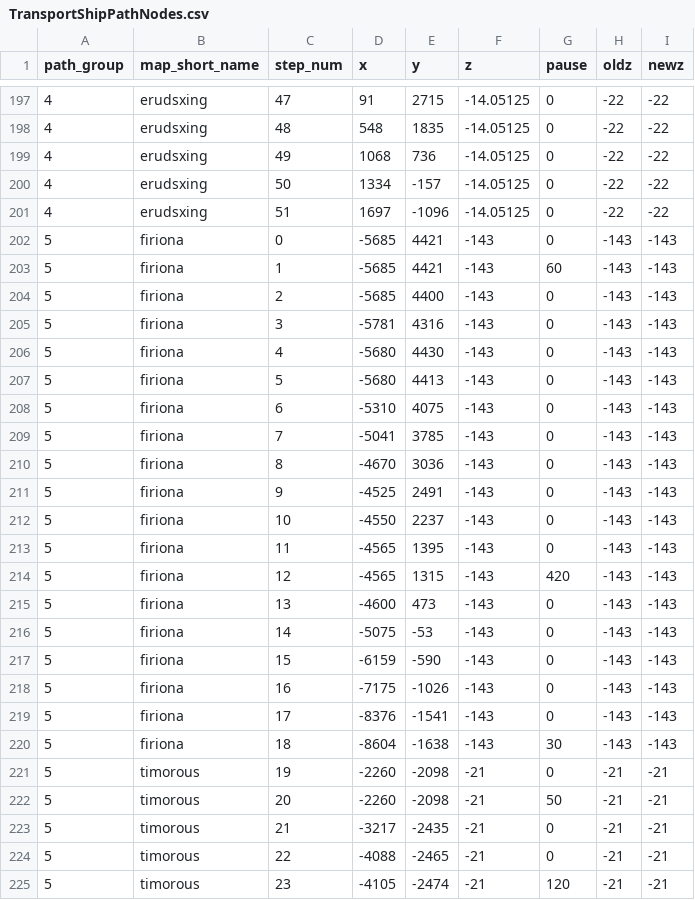
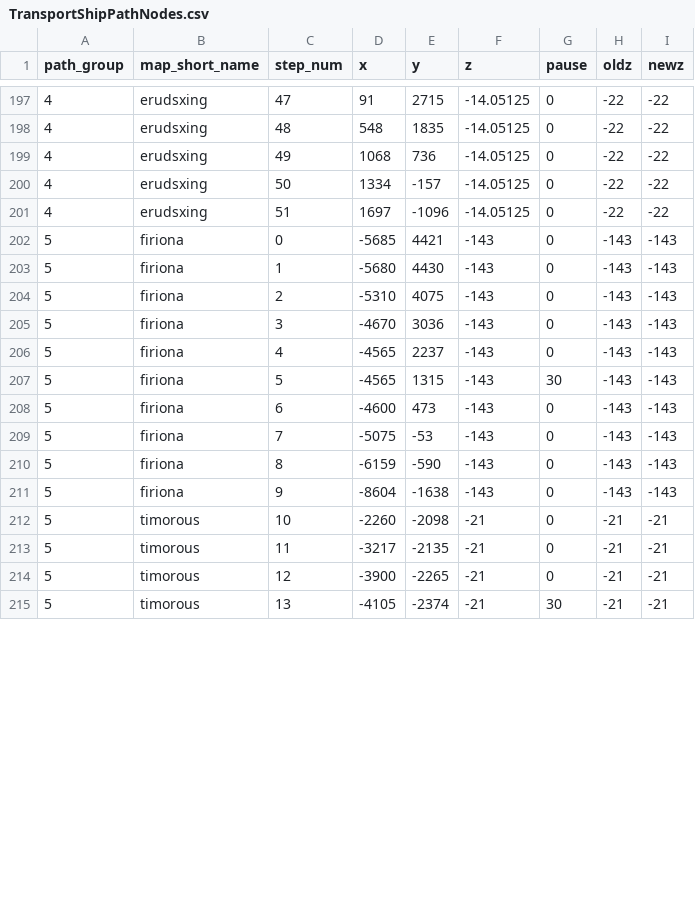
Before and after one commit to NathanHandley/EQWOWConverter, a CSV file: Assets/WorldData/TransportShipPathNodes.csv, drawn as a sheet; only a part is shown, gaps mark what is left out; the diff covers the shown part only.

Commit message:
Remove jitter in Madien's Voyage route

```diff
--- a/Assets/WorldData/TransportShipPathNodes.csv
+++ b/Assets/WorldData/TransportShipPathNodes.csv
@@ -202,24 +202,14 @@
 5|firiona|0|-5685|4421|-143|0|-143|-143
-5|firiona|1|-5685|4421|-143|60|-143|-143
-5|firiona|2|-5685|4400|-143|0|-143|-143
-5|firiona|3|-5781|4316|-143|0|-143|-143
-5|firiona|4|-5680|4430|-143|0|-143|-143
-5|firiona|5|-5680|4413|-143|0|-143|-143
-5|firiona|6|-5310|4075|-143|0|-143|-143
-5|firiona|7|-5041|3785|-143|0|-143|-143
-5|firiona|8|-4670|3036|-143|0|-143|-143
-5|firiona|9|-4525|2491|-143|0|-143|-143
-5|firiona|10|-4550|2237|-143|0|-143|-143
-5|firiona|11|-4565|1395|-143|0|-143|-143
-5|firiona|12|-4565|1315|-143|420|-143|-143
-5|firiona|13|-4600|473|-143|0|-143|-143
-5|firiona|14|-5075|-53|-143|0|-143|-143
-5|firiona|15|-6159|-590|-143|0|-143|-143
-5|firiona|16|-7175|-1026|-143|0|-143|-143
-5|firiona|17|-8376|-1541|-143|0|-143|-143
-5|firiona|18|-8604|-1638|-143|30|-143|-143
-5|timorous|19|-2260|-2098|-21|0|-21|-21
-5|timorous|20|-2260|-2098|-21|50|-21|-21
-5|timorous|21|-3217|-2435|-21|0|-21|-21
-5|timorous|22|-4088|-2465|-21|0|-21|-21
-5|timorous|23|-4105|-2474|-21|120|-21|-21
+5|firiona|1|-5680|4430|-143|0|-143|-143
+5|firiona|2|-5310|4075|-143|0|-143|-143
+5|firiona|3|-4670|3036|-143|0|-143|-143
+5|firiona|4|-4565|2237|-143|0|-143|-143
+5|firiona|5|-4565|1315|-143|30|-143|-143
+5|firiona|6|-4600|473|-143|0|-143|-143
+5|firiona|7|-5075|-53|-143|0|-143|-143
+5|firiona|8|-6159|-590|-143|0|-143|-143
+5|firiona|9|-8604|-1638|-143|0|-143|-143
+5|timorous|10|-2260|-2098|-21|0|-21|-21
+5|timorous|11|-3217|-2135|-21|0|-21|-21
+5|timorous|12|-3900|-2265|-21|0|-21|-21
+5|timorous|13|-4105|-2374|-21|30|-21|-21
```
Also changed, not shown: 1 removed row and 45 edited cells elsewhere in this file.
